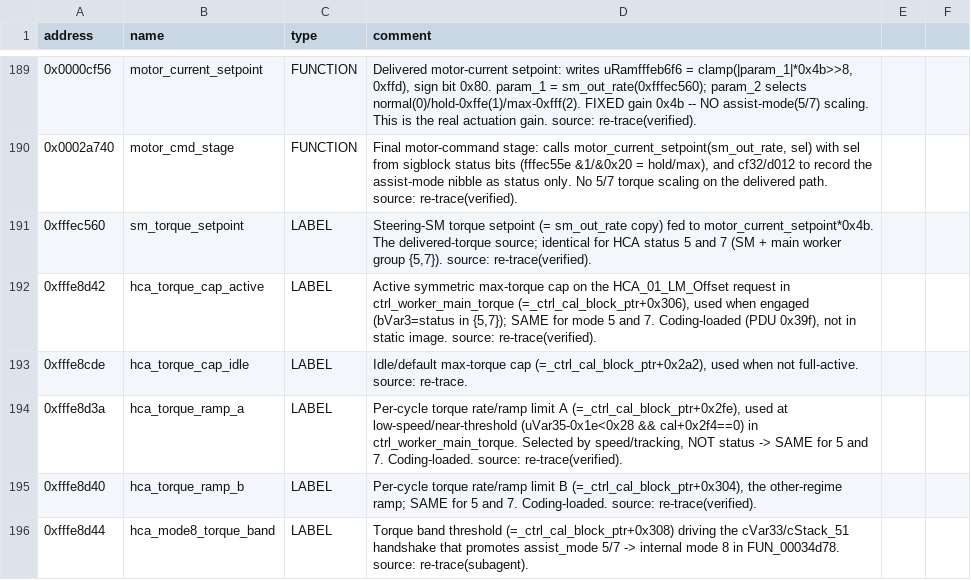
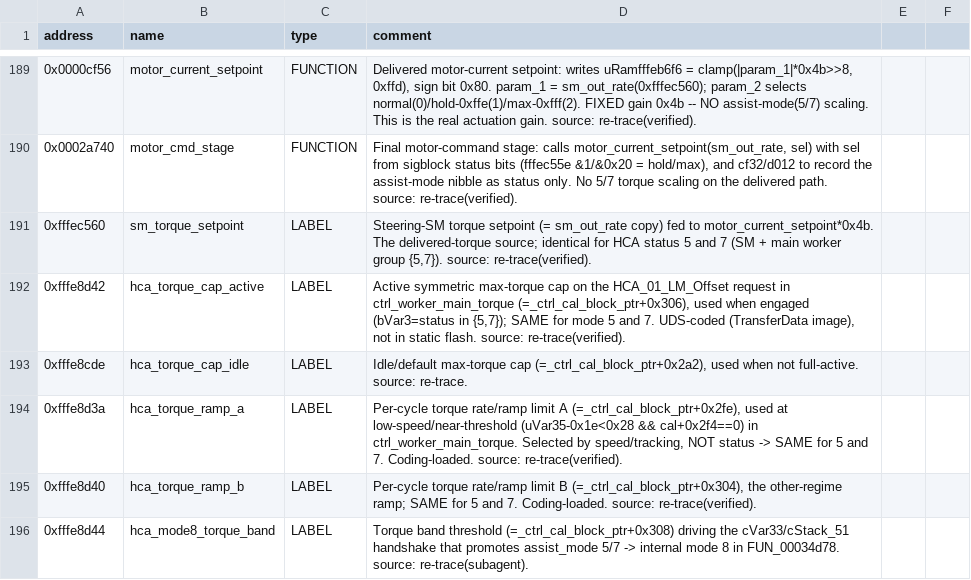
Before and after one commit to oscarmcnulty/vag-ecu-re, a CSV file: ecus/eps/analysis/symbols_merged.csv, drawn as a sheet; only a part is shown, gaps mark what is left out; the diff covers the shown part only.

Commit message:
eps: apply PLA speed-gate + diag-security findings to symbols
Diagnostic SecurityAccess recovered and on-car proven (additive key
seed+CONST): seed/keycheck/session handlers, level mask, PLA unlock flag.
Cal path: ctrl_cal_block = base+0x158, UDS-coded via 0x74c TransferData
(cal_coding_commit), not CAN-loaded and not flash-seeded; corrected the
stale 'CAN PDU 0x39f' source on the speed/HCA cal cells. Speed gate
pla_speed_gate_cal (+0x1EA, 0.01 km/h) fed from ESP_01; coded value not
recoverable from the image. Added coding-DID dispatch/write + DID 0x0380.

```diff
--- a/ecus/eps/analysis/symbols_merged.csv
+++ b/ecus/eps/analysis/symbols_merged.csv
@@ -191,3 +191,3 @@ address,name,type,comment
 0xfffec560,sm_torque_setpoint,LABEL,"Steering-SM torque setpoint (= sm_out_rate copy) fed to motor_current_setpoint*0x4b. The delivered-torque source; identical for HCA status 5 and 7 (SM + main worker group {5,7}). source: re-trace(verified)."
-0xfffe8d42,hca_torque_cap_active,LABEL,"Active symmetric max-torque cap on the HCA_01_LM_Offset request in ctrl_worker_main_torque (=_ctrl_cal_block_ptr+0x306), used when engaged (bVar3=status in {5,7}); SAME for mode 5 and 7. Coding-loaded (PDU 0x39f), not in static image. source: re-trace(verified)."
+0xfffe8d42,hca_torque_cap_active,LABEL,"Active symmetric max-torque cap on the HCA_01_LM_Offset request in ctrl_worker_main_torque (=_ctrl_cal_block_ptr+0x306), used when engaged (bVar3=status in {5,7}); SAME for mode 5 and 7. UDS-coded (TransferData image), not in static flash. source: re-trace(verified)."
 0xfffe8cde,hca_torque_cap_idle,LABEL,"Idle/default max-torque cap (=_ctrl_cal_block_ptr+0x2a2), used when not full-active. source: re-trace."
```
Also changed, not shown: 11 added rows and 6 edited cells elsewhere in this file.
